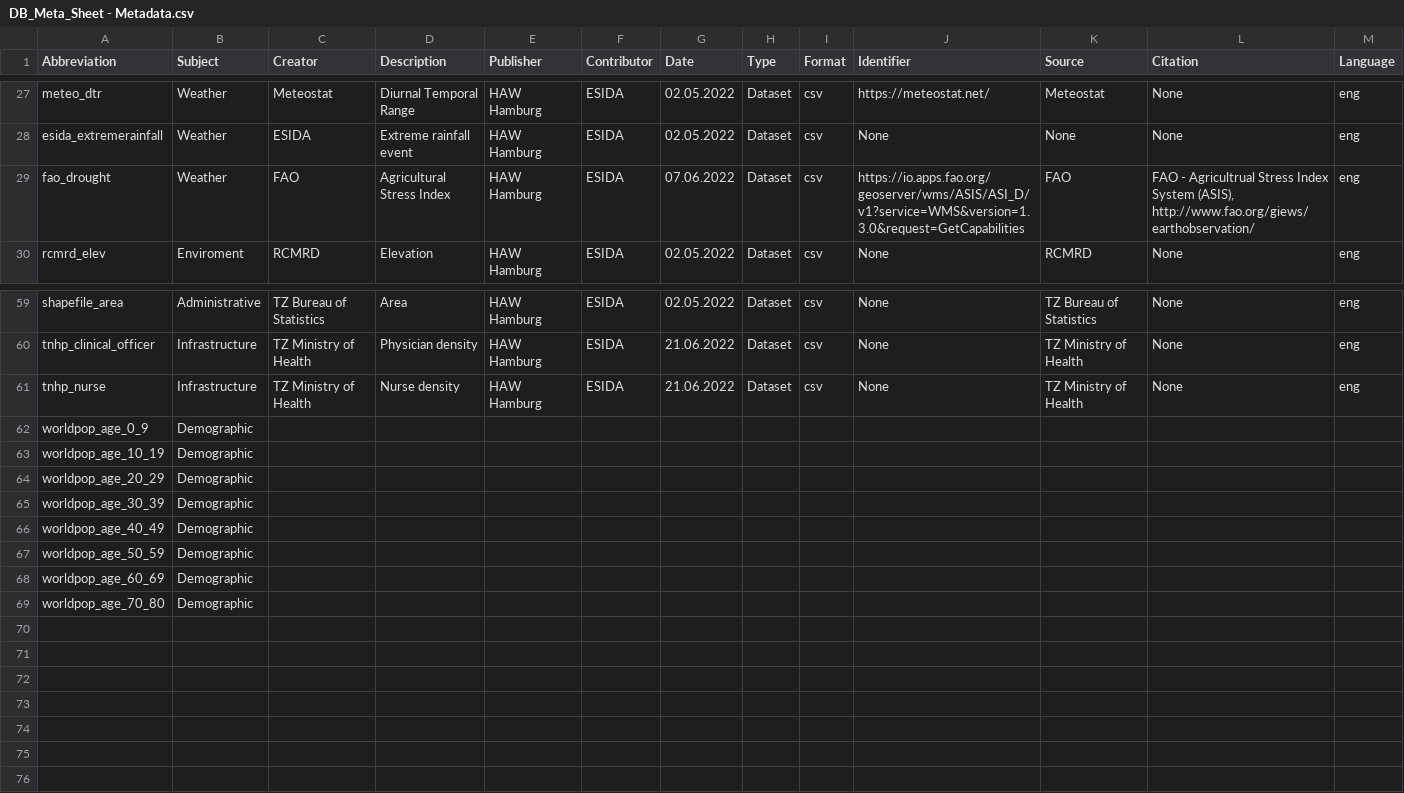
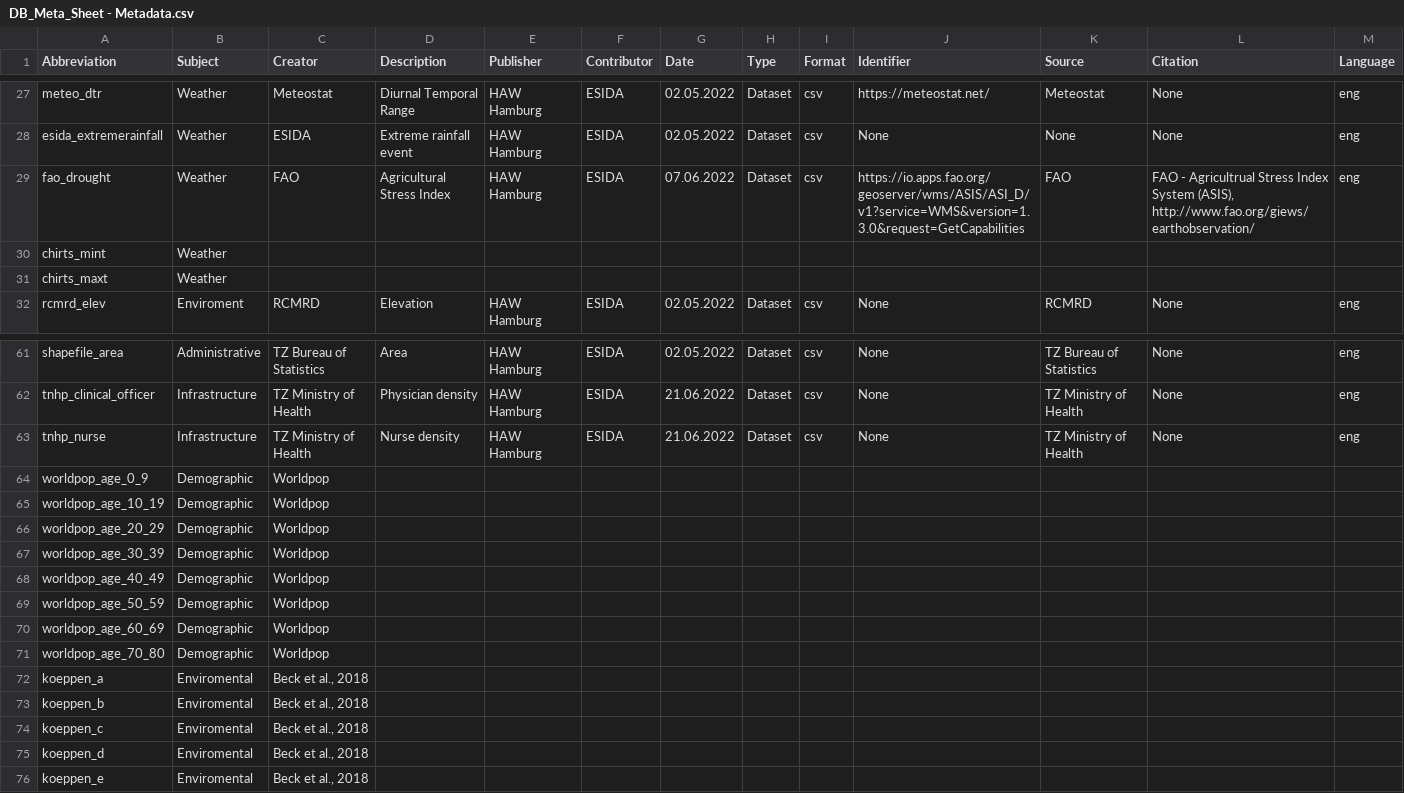
Before and after one commit to MARS-Group-HAW/esida-db, a CSV file: input/meta_data/DB_Meta_Sheet - Metadata.csv, drawn as a sheet; only a part is shown, gaps mark what is left out; addresses are those after the commit; rows hold the shown columns only; the diff names each change by its address in the sheet, - before the commit and + after, or states it on an @@ line.

```diff
--- a/input/meta_data/DB_Meta_Sheet - Metadata.csv
+++ b/input/meta_data/DB_Meta_Sheet - Metadata.csv
+row 30: chirts_mint | Weather
+row 31: chirts_maxt | Weather
-C64:C71 (Creator): (empty)
+C64:C71 (Creator): Worldpop
+row 72: koeppen_a | Enviromental | Beck et al., 2018
+row 73: koeppen_b | Enviromental | Beck et al., 2018
+row 74: koeppen_c | Enviromental | Beck et al., 2018
+row 75: koeppen_d | Enviromental | Beck et al., 2018
+row 76: koeppen_e | Enviromental | Beck et al., 2018
```
Also changed, not shown: input/meta_data/DB_Meta_Sheet - Documentation.csv, 16 other files.
